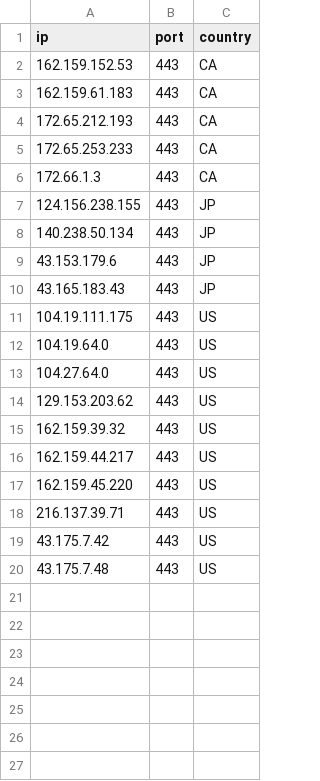
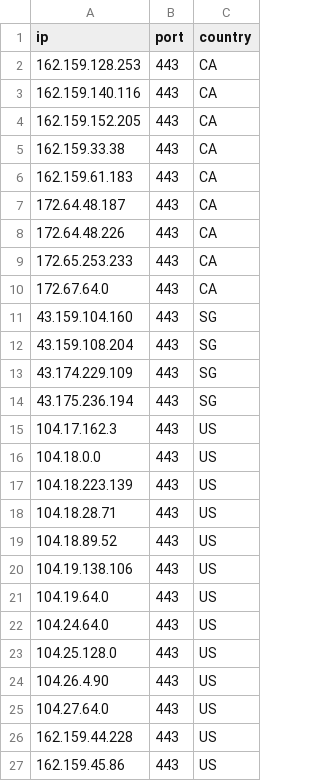
Before and after one commit to kexoub/CloudflareSpeedTest_txt, a CSV file: ip-ua.csv, drawn as a sheet.

```diff
--- a/ip-ua.csv
+++ b/ip-ua.csv
@@ -1,20 +1,27 @@
 ip,port,country
-162.159.152.53,443,CA
+162.159.128.253,443,CA
+162.159.140.116,443,CA
+162.159.152.205,443,CA
+162.159.33.38,443,CA
 162.159.61.183,443,CA
-172.65.212.193,443,CA
+172.64.48.187,443,CA
+172.64.48.226,443,CA
 172.65.253.233,443,CA
-172.66.1.3,443,CA
-124.156.238.155,443,JP
-140.238.50.134,443,JP
-43.153.179.6,443,JP
-43.165.183.43,443,JP
-104.19.111.175,443,US
+172.67.64.0,443,CA
+43.159.104.160,443,SG
+43.159.108.204,443,SG
+43.174.229.109,443,SG
+43.175.236.194,443,SG
+104.17.162.3,443,US
+104.18.0.0,443,US
+104.18.223.139,443,US
+104.18.28.71,443,US
+104.18.89.52,443,US
+104.19.138.106,443,US
 104.19.64.0,443,US
+104.24.64.0,443,US
+104.25.128.0,443,US
+104.26.4.90,443,US
 104.27.64.0,443,US
-129.153.203.62,443,US
-162.159.39.32,443,US
-162.159.44.217,443,US
-162.159.45.220,443,US
-216.137.39.71,443,US
-43.175.7.42,443,US
-43.175.7.48,443,US
+162.159.44.228,443,US
+162.159.45.86,443,US
```
Also changed, not shown: result.csv, 3 other files.
